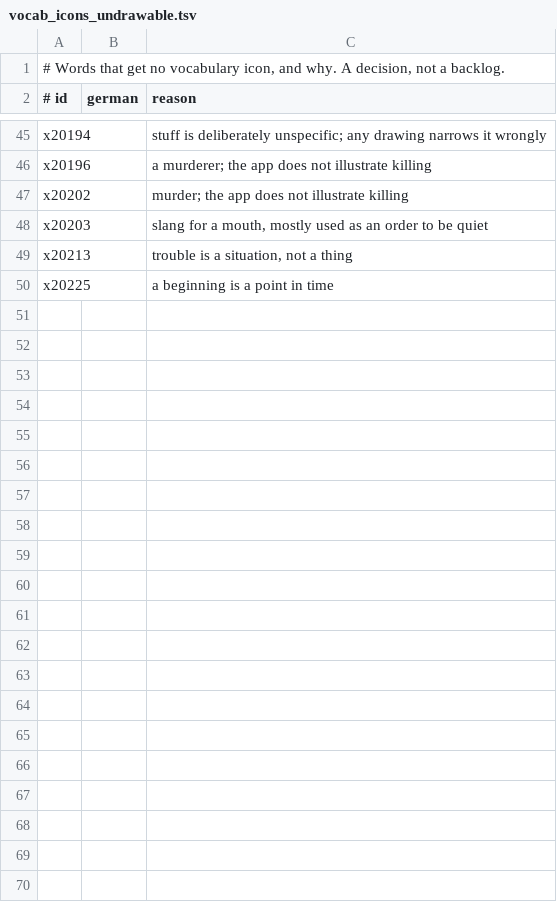
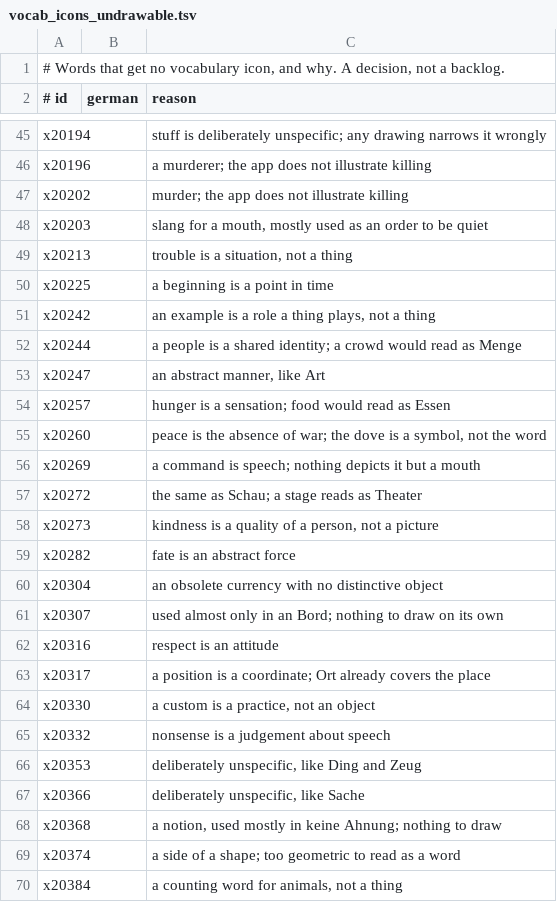
Before and after one commit to Arman10121995/deutsch-garden, a TSV file: tool/vocab_icons_undrawable.tsv, drawn as a sheet; only a part is shown, gaps mark what is left out.

```diff
--- a/tool/vocab_icons_undrawable.tsv
+++ b/tool/vocab_icons_undrawable.tsv
@@ -50 +50,21 @@ x20213		trouble is a situation, not a thing
 x20225		a beginning is a point in time
+x20242		an example is a role a thing plays, not a thing
+x20244		a people is a shared identity; a crowd would read as Menge
+x20247		an abstract manner, like Art
+x20257		hunger is a sensation; food would read as Essen
+x20260		peace is the absence of war; the dove is a symbol, not the word
+x20269		a command is speech; nothing depicts it but a mouth
+x20272		the same as Schau; a stage reads as Theater
+x20273		kindness is a quality of a person, not a picture
+x20282		fate is an abstract force
+x20304		an obsolete currency with no distinctive object
+x20307		used almost only in an Bord; nothing to draw on its own
+x20316		respect is an attitude
+x20317		a position is a coordinate; Ort already covers the place
+x20330		a custom is a practice, not an object
+x20332		nonsense is a judgement about speech
+x20353		deliberately unspecific, like Ding and Zeug
+x20366		deliberately unspecific, like Sache
+x20368		a notion, used mostly in keine Ahnung; nothing to draw
+x20374		a side of a shape; too geometric to read as a word
+x20384		a counting word for animals, not a thing
```
Also changed, not shown: 40 other files.
